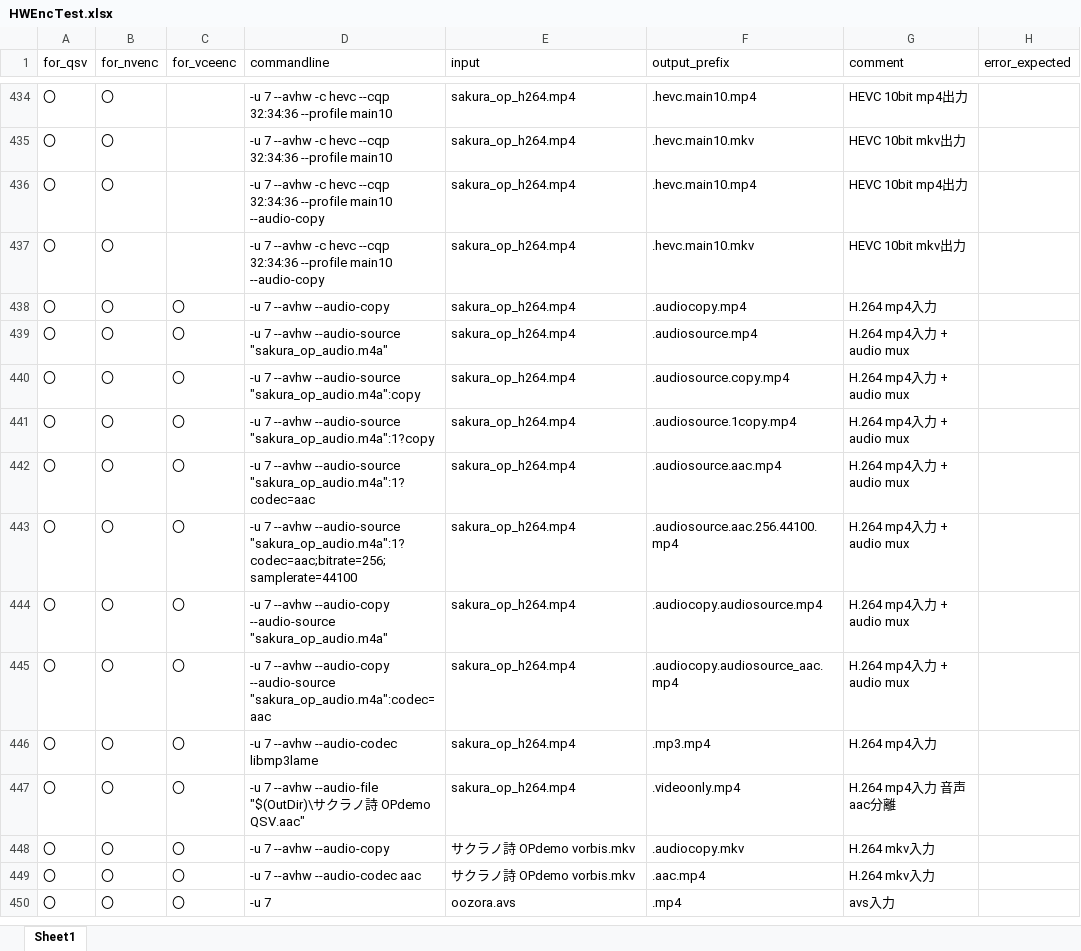
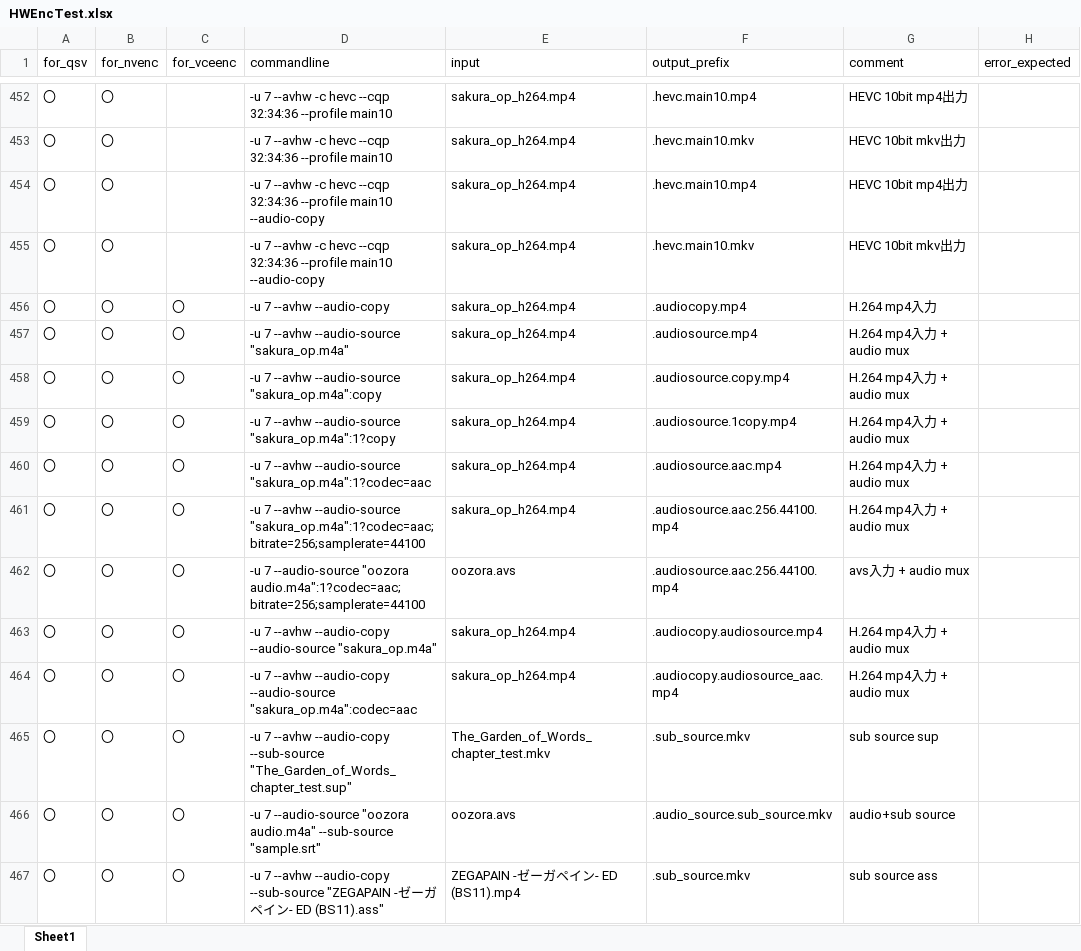
Before and after one commit to rigaya/HWEncTest, an Excel workbook: HWEncTest/HWEncTest.xlsx, sheet Sheet1, drawn as a sheet; only a part is shown, gaps mark what is left out; the shorter side is filled out with more unchanged rows; values as stored, in another font and other column widths than the file's, no borders; addresses are those after the commit; the diff covers the shown part only; the diff names each change by its address in the sheet, - before the commit and + after, or states it on an @@ line.

```diff
--- a/HWEncTest/HWEncTest.xlsx (sheet Sheet1)
+++ b/HWEncTest/HWEncTest.xlsx (sheet Sheet1)
-D457 (commandline): -u 7 --avhw --audio-source "sakura_op_audio.m4a"
+D457 (commandline): -u 7 --avhw --audio-source "sakura_op.m4a"
-D458 (commandline): …--avhw --audio-source "sakura_op_audio.m4a":copy
+D458 (commandline): …--avhw --audio-source "sakura_op.m4a":copy
-D459 (commandline): …--avhw --audio-source "sakura_op_audio.m4a":1?copy
+D459 (commandline): …--avhw --audio-source "sakura_op.m4a":1?copy
-D460 (commandline): …--avhw --audio-source "sakura_op_audio.m4a":1?codec=aac
+D460 (commandline): …--avhw --audio-source "sakura_op.m4a":1?codec=aac
-D461 (commandline): …--avhw --audio-source "sakura_op_audio.m4a":1?codec=aac;bitrate=256;samplerate=44100
+D461 (commandline): …--avhw --audio-source "sakura_op.m4a":1?codec=aac;bitrate=256;samplerate=44100
+row 462: 〇 | 〇 | 〇 | -u 7 --audio-source "oozora audio.m4a":1?codec=aac;bitrate=256;samplerate=44100 | oozora.avs | .audiosource.aac.256.44100.mp4 | avs入力 + audio mux
-D463 (commandline): …--audio-copy --audio-source "sakura_op_audio.m4a"
+D463 (commandline): …--audio-copy --audio-source "sakura_op.m4a"
-D464 (commandline): …--audio-copy --audio-source "sakura_op_audio.m4a":codec=aac
+D464 (commandline): …--audio-copy --audio-source "sakura_op.m4a":codec=aac
+row 465: 〇 | 〇 | 〇 | -u 7 --avhw --audio-copy --sub-source "The_Garden_of_Words_chapter_test.sup" | The_Garden_of_Words_chapter_test.mkv | .sub_source.mkv | sub source sup
+row 466: 〇 | 〇 | 〇 | -u 7 --audio-source "oozora audio.m4a" --sub-source "sample.srt" | oozora.avs | .audio_source.sub_source.mkv | audio+sub source
+row 467: 〇 | 〇 | 〇 | -u 7 --avhw --audio-copy --sub-source "ZEGAPAIN -ゼーガペイン- ED (BS11).ass" | ZEGAPAIN -ゼーガペイン- ED (BS11).mp4 | .sub_source.mkv | sub source ass
```
Also changed, not shown: 22 added rows and 25 edited cells elsewhere in this sheet.
